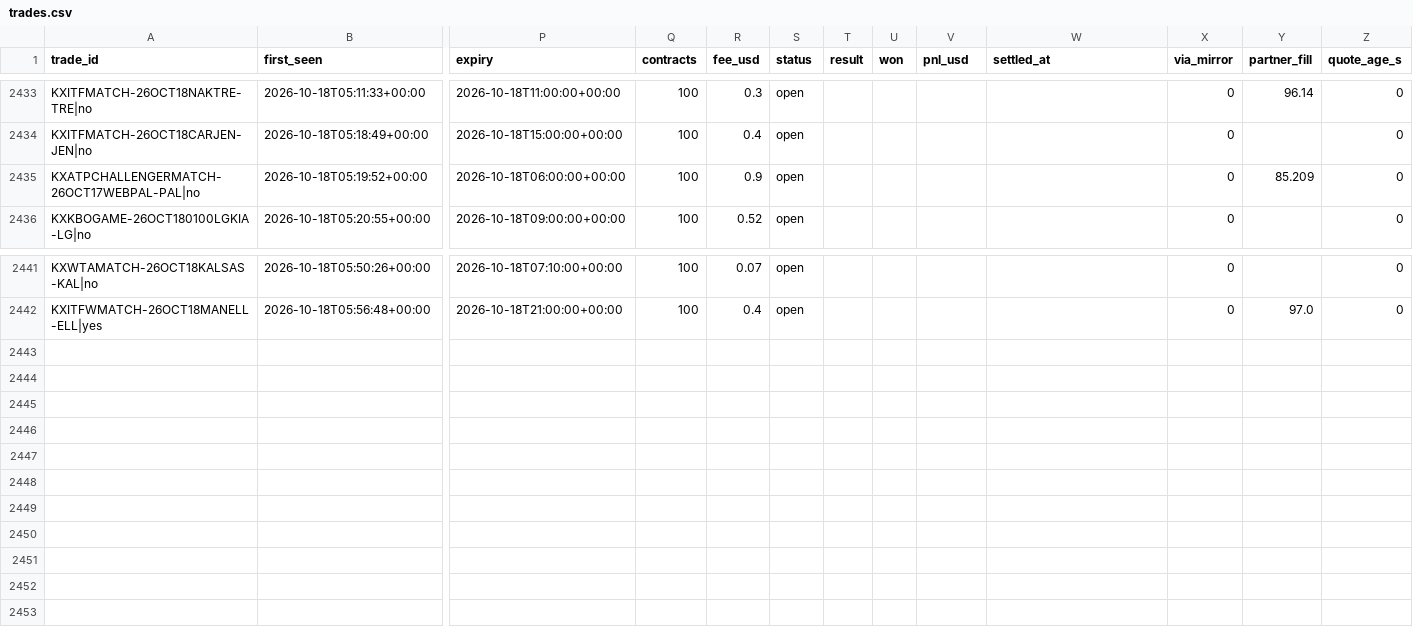
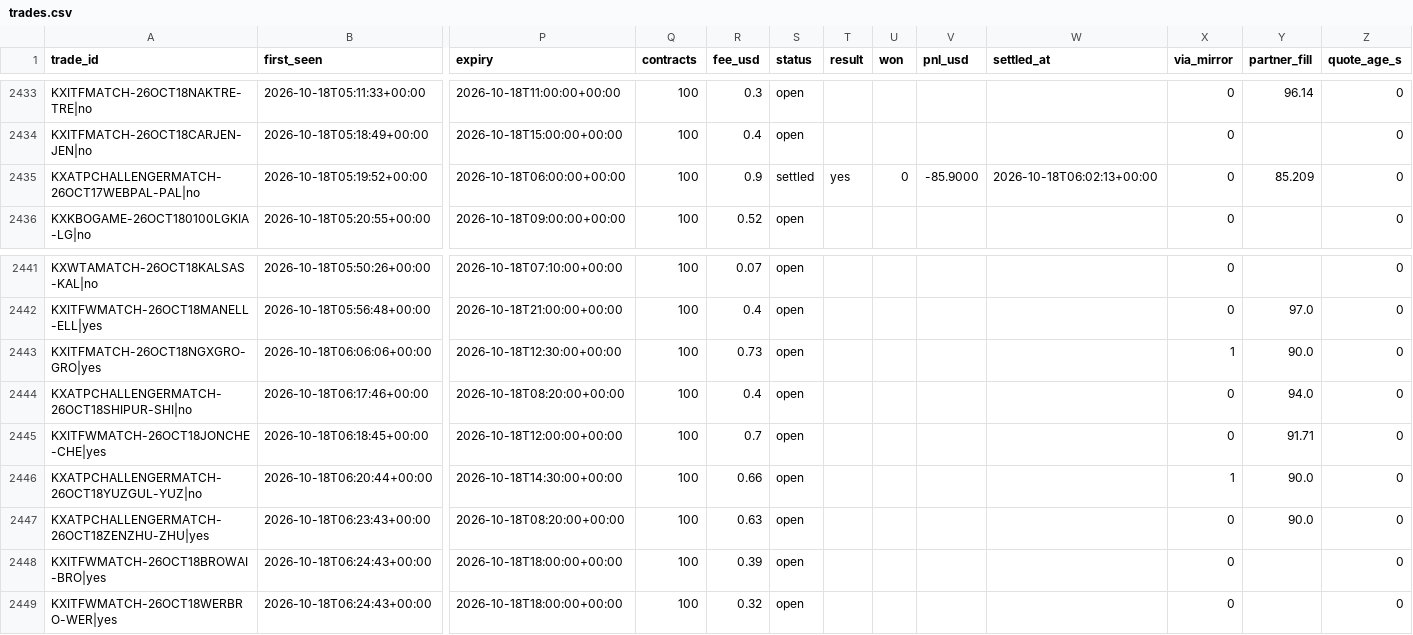
Before and after one commit to UseSoap/Kalshi-Scanner, a CSV file: data/trades.csv, drawn as a sheet; only a part is shown, gaps mark what is left out; rows hold the shown columns only; the diff names each change by its address in the sheet, - before the commit and + after, or states it on an @@ line.

Commit message:
data: scan 2026-10-18T06:28Z

```diff
--- a/data/trades.csv
+++ b/data/trades.csv
-S2435 (status): open
+S2435 (status): settled
-T2435 (result): (empty)
+T2435 (result): yes
-U2435 (won): (empty)
+U2435 (won): 0
-V2435 (pnl_usd): (empty)
+V2435 (pnl_usd): -85.9000
-W2435 (settled_at): (empty)
+W2435 (settled_at): 2026-10-18T06:02:13+00:00
+row 2443: KXITFMATCH-26OCT18NGXGRO-GRO|yes | 2026-10-18T06:06:06+00:00 | 2026-10-18T12:30:00+00:00 | 100 | 0.73 | open |  |  |  |  | 1 | 90.0 | 0
+row 2444: KXATPCHALLENGERMATCH-26OCT18SHIPUR-SHI|no | 2026-10-18T06:17:46+00:00 | 2026-10-18T08:20:00+00:00 | 100 | 0.4 | open |  |  |  |  | 0 | 94.0 | 0
+row 2445: KXITFWMATCH-26OCT18JONCHE-CHE|yes | 2026-10-18T06:18:45+00:00 | 2026-10-18T12:00:00+00:00 | 100 | 0.7 | open |  |  |  |  | 0 | 91.71 | 0
+row 2446: KXATPCHALLENGERMATCH-26OCT18YUZGUL-YUZ|no | 2026-10-18T06:20:44+00:00 | 2026-10-18T14:30:00+00:00 | 100 | 0.66 | open |  |  |  |  | 1 | 90.0 | 0
+row 2447: KXATPCHALLENGERMATCH-26OCT18ZENZHU-ZHU|yes | 2026-10-18T06:23:43+00:00 | 2026-10-18T08:20:00+00:00 | 100 | 0.63 | open |  |  |  |  | 0 | 90.0 | 0
+row 2448: KXITFWMATCH-26OCT18BROWAI-BRO|yes | 2026-10-18T06:24:43+00:00 | 2026-10-18T18:00:00+00:00 | 100 | 0.39 | open |  |  |  |  | 0 |  | 0
+row 2449: KXITFWMATCH-26OCT18WERBRO-WER|yes | 2026-10-18T06:24:43+00:00 | 2026-10-18T18:00:00+00:00 | 100 | 0.32 | open |  |  |  |  | 0 |  | 0
```
Also changed, not shown: data/games.csv, data/trades_95.csv, 1 other file.
